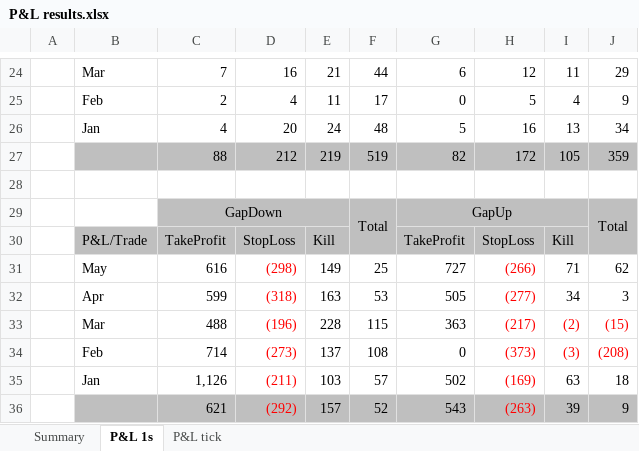
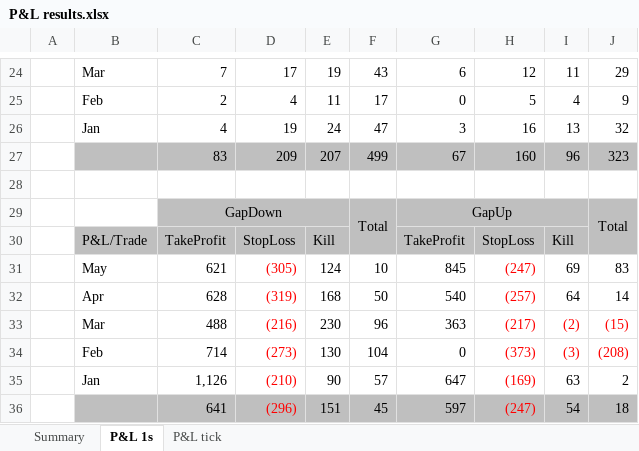
Before and after one commit to LahsivArora/cpp_code, an Excel workbook: trading_strategy/documentation/P&L results.xlsx, sheet P&L 1s, drawn as a sheet; only a part is shown, gaps mark what is left out; values as stored, in another font and other column widths than the file's, no borders; removed rows and columns are numbered as before the commit, all else as after; the diff covers the shown part only; the diff names each change by its address in the sheet, - before the commit and + after, or states it on an @@ line.

```diff
--- a/trading_strategy/documentation/P&L results.xlsx (sheet P&L 1s)
+++ b/trading_strategy/documentation/P&L results.xlsx (sheet P&L 1s)
-D24: 16
+D24: 17
-E24: 21
+E24: 19
-F24: 44
+F24: 43
-D26: 20
+D26: 19
-F26: 48
+F26: 47
-G26: 5
+G26: 3
-J26: 34
+J26: 32
-row 27:  |  | 88 | 212 | 219 | 519 | 82 | 172 | 105 | 359
+row 27:  |  | 83 | 209 | 207 | 499 | 67 | 160 | 96 | 323
-row 31:  | May | 616 | (298) | 149 | 25 | 727 | (266) | 71 | 62
-row 32:  | Apr | 599 | (318) | 163 | 53 | 505 | (277) | 34 | 3
+row 31:  | May | 621 | (305) | 124 | 10 | 845 | (247) | 69 | 83
+row 32:  | Apr | 628 | (319) | 168 | 50 | 540 | (257) | 64 | 14
-D33: (196)
+D33: (216)
-E33: 228
+E33: 230
-F33: 115
+F33: 96
-E34: 137
+E34: 130
-F34: 108
+F34: 104
-D35: (211)
+D35: (210)
-E35: 103
+E35: 90
-G35: 502
+G35: 647
-J35: 18
+J35: 2
-row 36:  |  | 621 | (292) | 157 | 52 | 543 | (263) | 39 | 9
+row 36:  |  | 641 | (296) | 151 | 45 | 597 | (247) | 54 | 18
```
Also changed, not shown: 12 added rows, 12 removed rows and 7 edited cells elsewhere in this sheet, sheet P&L tick, sheet Summary, 39 other files.
